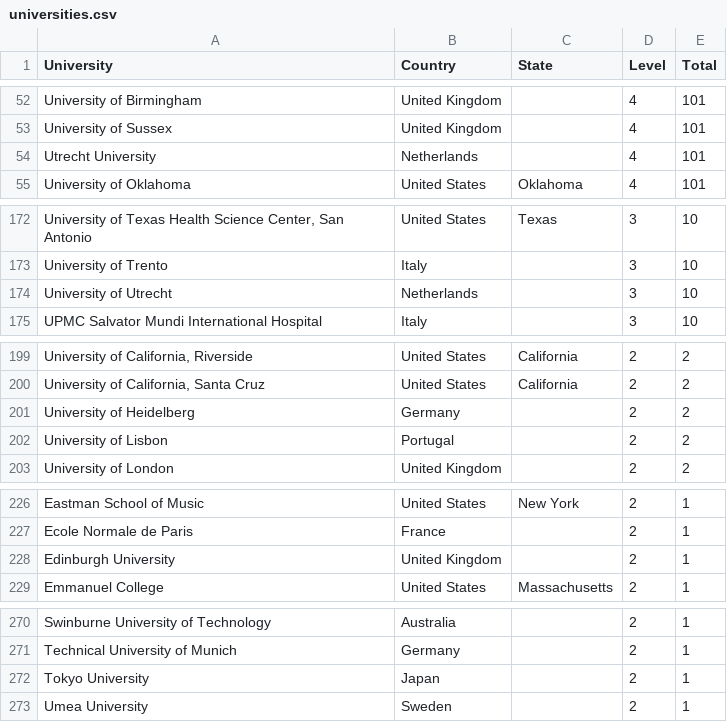
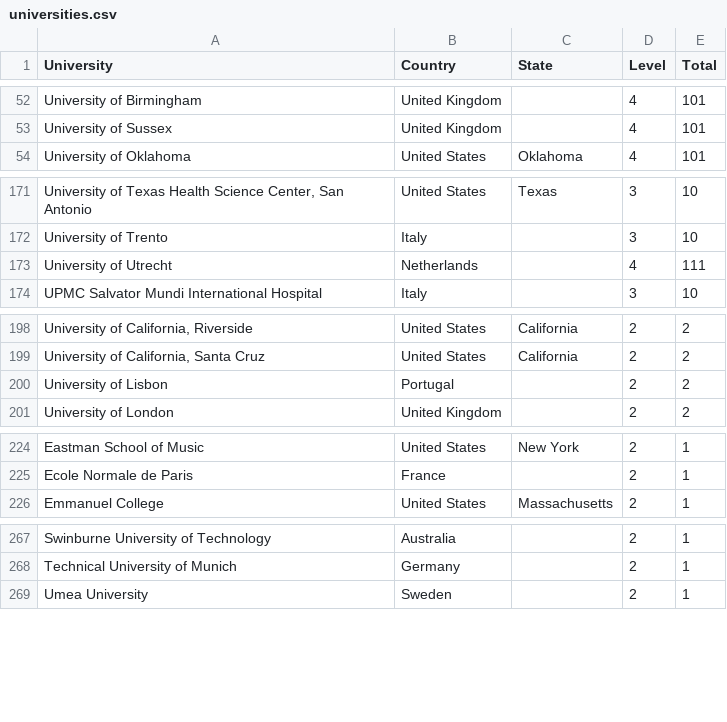
Before and after one commit to Ringy-Bell/Epstein_Universities, a CSV file: data/universities.csv, drawn as a sheet; only a part is shown, gaps mark what is left out; removed rows and columns are numbered as before the commit, all else as after; the diff covers the shown part only; the diff names each change by its address in the sheet, - before the commit and + after, or states it on an @@ line.

```diff
--- a/data/universities.csv
+++ b/data/universities.csv
-row 54: Utrecht University | Netherlands |  | 4 | 101
-D173 (Level): 3
+D173 (Level): 4
-E173 (Total): 10
+E173 (Total): 111
-row 201: University of Heidelberg | Germany |  | 2 | 2
-row 228: Edinburgh University | United Kingdom |  | 2 | 1
-row 272: Tokyo University | Japan |  | 2 | 1
```
Also changed, not shown: 3 edited cells elsewhere in this file, data/conn_profs_ai.csv.
